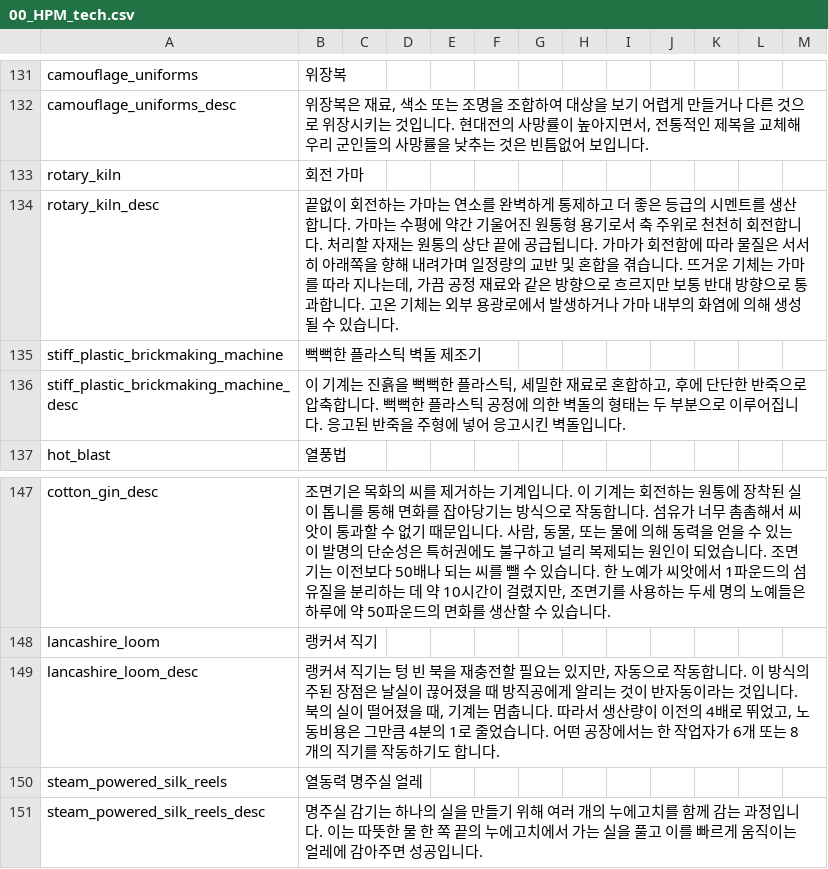
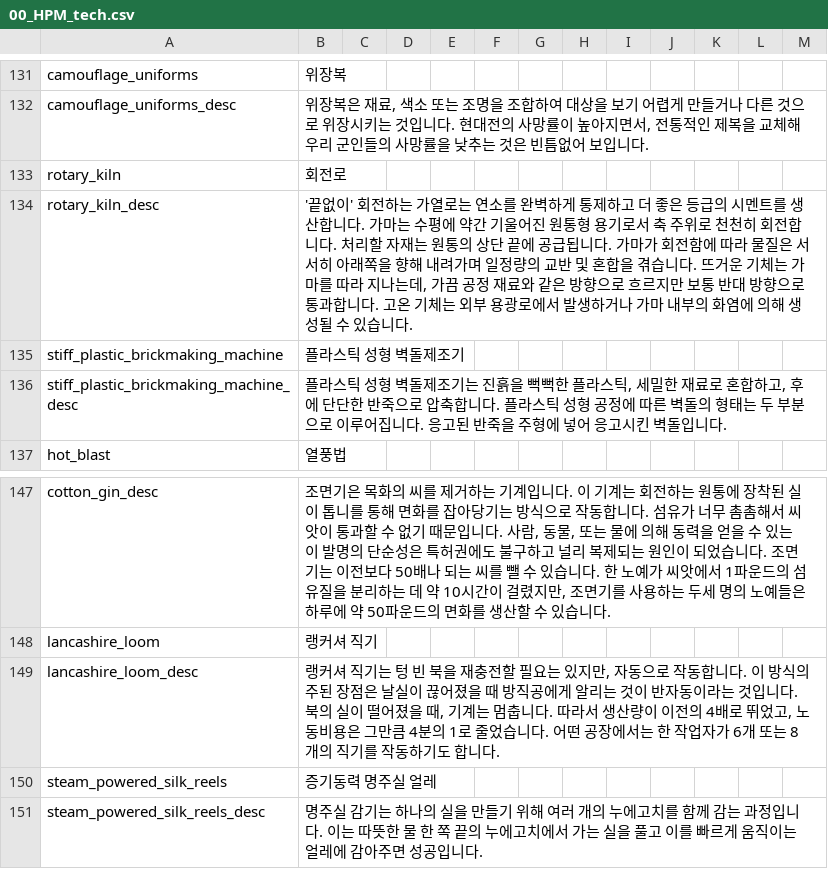
Before and after one commit to kimjeon-il/-Historical-Project-Mod-Korean-Patch, a CSV file: localisation/00_HPM_tech.csv, drawn as a sheet; only a part is shown, gaps mark what is left out.

Commit message:
Update 00_HPM_tech.csv

```diff
--- a/localisation/00_HPM_tech.csv
+++ b/localisation/00_HPM_tech.csv
@@ -132,6 +132,6 @@ camouflage_uniforms;위장복;;;;;;;;;;;;;
 camouflage_uniforms_desc;위장복은 재료, 색소 또는 조명을 조합하여 대상을 보기 어렵게 만들거나 다른 것으로 위장시키는 것입니다. 현대전의 사망률이 높아지면서, 전통적인 제복을 교체해 우리 군인들의 사망률을 낮추는 것은 빈틈없어 보입니다.;;;;;;;;;;;;;
-rotary_kiln;회전 가마;;;;;;;;;;;;;
-rotary_kiln_desc;"끝없이" 회전하는 가마는 연소를 완벽하게 통제하고 더 좋은 등급의 시멘트를 생산합니다. 가마는 수평에 약간 기울어진 원통형 용기로서 축 주위로 천천히 회전합니다. 처리할 자재는 원통의 상단 끝에 공급됩니다. 가마가 회전함에 따라 물질은 서서히 아래쪽을 향해 내려가며 일정량의 교반 및 혼합을 겪습니다. 뜨거운 기체는 가마를 따라 지나는데, 가끔 공정 재료와 같은 방향으로 흐르지만 보통 반대 방향으로 통과합니다. 고온 기체는 외부 용광로에서 발생하거나 가마 내부의 화염에 의해 생성될 수 있습니다.;;;;;;;;;;;;;
-stiff_plastic_brickmaking_machine;뻑뻑한 플라스틱 벽돌 제조기;;;;;;;;;;;;;
-stiff_plastic_brickmaking_machine_desc;이 기계는 진흙을 뻑뻑한 플라스틱, 세밀한 재료로 혼합하고, 후에 단단한 반죽으로 압축합니다. 뻑뻑한 플라스틱 공정에 의한 벽돌의 형태는 두 부분으로 이루어집니다. 응고된 반죽을 주형에 넣어 응고시킨 벽돌입니다.;;;;;;;;;;;;;
+rotary_kiln;회전로;;;;;;;;;;;;;
+rotary_kiln_desc;'끝없이' 회전하는 가열로는 연소를 완벽하게 통제하고 더 좋은 등급의 시멘트를 생산합니다. 가마는 수평에 약간 기울어진 원통형 용기로서 축 주위로 천천히 회전합니다. 처리할 자재는 원통의 상단 끝에 공급됩니다. 가마가 회전함에 따라 물질은 서서히 아래쪽을 향해 내려가며 일정량의 교반 및 혼합을 겪습니다. 뜨거운 기체는 가마를 따라 지나는데, 가끔 공정 재료와 같은 방향으로 흐르지만 보통 반대 방향으로 통과합니다. 고온 기체는 외부 용광로에서 발생하거나 가마 내부의 화염에 의해 생성될 수 있습니다.;;;;;;;;;;;;;
+stiff_plastic_brickmaking_machine;플라스틱 성형 벽돌제조기;;;;;;;;;;;;;
+stiff_plastic_brickmaking_machine_desc;플라스틱 성형 벽돌제조기는 진흙을 뻑뻑한 플라스틱, 세밀한 재료로 혼합하고, 후에 단단한 반죽으로 압축합니다. 플라스틱 성형 공정에 따른 벽돌의 형태는 두 부분으로 이루어집니다. 응고된 반죽을 주형에 넣어 응고시킨 벽돌입니다.;;;;;;;;;;;;;
 hot_blast;열풍법;;;;;;;;;;;;;
@@ -149,3 +149,3 @@ lancashire_loom;랭커셔 직기;;;;;;;;;;;;;
 lancashire_loom_desc;랭커셔 직기는 텅 빈 북을 재충전할 필요는 있지만, 자동으로 작동합니다. 이 방식의 주된 장점은 날실이 끊어졌을 때 방직공에게 알리는 것이 반자동이라는 것입니다. 북의 실이 떨어졌을 때, 기계는 멈춥니다. 따라서 생산량이 이전의 4배로 뛰었고, 노동비용은 그만큼 4분의 1로 줄었습니다. 어떤 공장에서는 한 작업자가 6개 또는 8개의 직기를 작동하기도 합니다.;;;;;;;;;;;;;
-steam_powered_silk_reels;열동력 명주실 얼레;;;;;;;;;;;;;
+steam_powered_silk_reels;증기동력 명주실 얼레;;;;;;;;;;;;;
 steam_powered_silk_reels_desc;명주실 감기는 하나의 실을 만들기 위해 여러 개의 누에고치를 함께 감는 과정입니다. 이는 따뜻한 물 한 쪽 끝의 누에고치에서 가는 실을 풀고 이를 빠르게 움직이는 얼레에 감아주면 성공입니다.;;;;;;;;;;;;;
```
